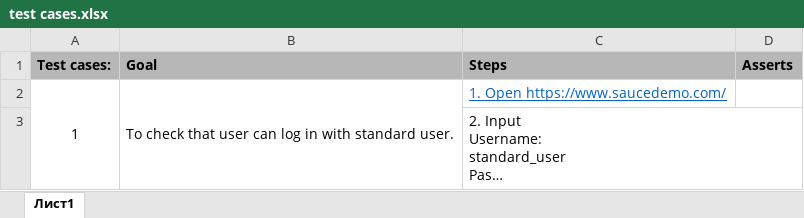
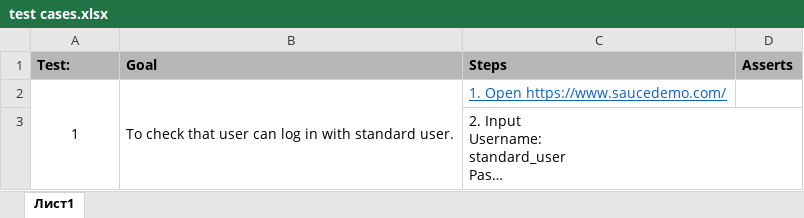
Before and after one commit to ShlapachenkoAndrii/first-steps-in-Automation, an Excel workbook: test cases.xlsx, sheet Лист1, drawn as a sheet; only a part is shown; long unchanged cells end in …; values as stored, in another font and other column widths than the file's, no borders; the diff names each change by its address in the sheet, - before the commit and + after, or states it on an @@ line.

```diff
--- a/test cases.xlsx (sheet Лист1)
+++ b/test cases.xlsx (sheet Лист1)
-A1: Test cases:
+A1: Test:
```
Also changed, not shown: 3 other files.
